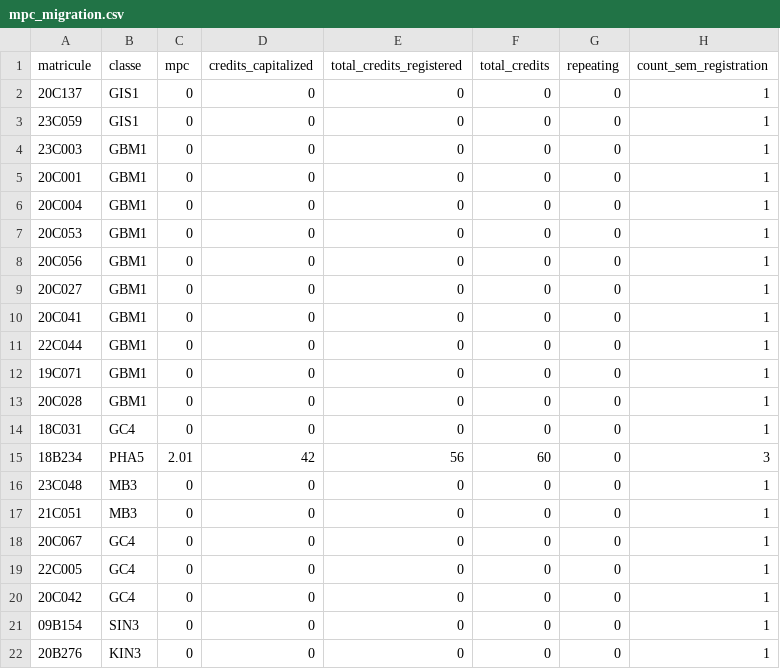
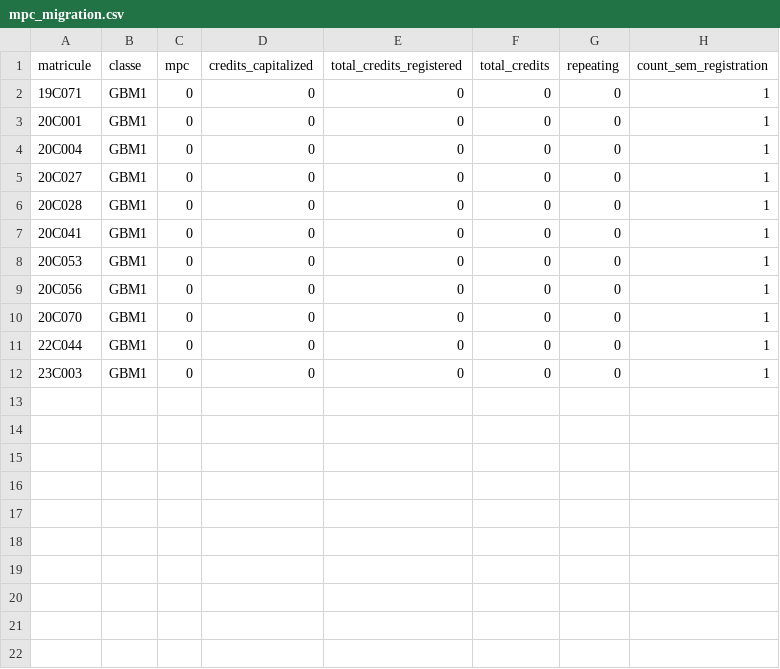
Before and after one commit to ppwangun/academyOneLineReg, a CSV file: public/upload/mpc_migration.csv, drawn as a sheet.

```diff
--- a/public/upload/mpc_migration.csv
+++ b/public/upload/mpc_migration.csv
@@ -1,22 +1,12 @@
 matricule;classe;mpc;credits_capitalized;total_credits_registered;total_credits;repeating;count_sem_registration
-20C137;GIS1;0;0;0;0;0;1
-23C059;GIS1;0;0;0;0;0;1
-23C003;GBM1;0;0;0;0;0;1
+19C071;GBM1;0;0;0;0;0;1
 20C001;GBM1;0;0;0;0;0;1
 20C004;GBM1;0;0;0;0;0;1
+20C027;GBM1;0;0;0;0;0;1
+20C028;GBM1;0;0;0;0;0;1
+20C041;GBM1;0;0;0;0;0;1
 20C053;GBM1;0;0;0;0;0;1
 20C056;GBM1;0;0;0;0;0;1
-20C027;GBM1;0;0;0;0;0;1
-20C041;GBM1;0;0;0;0;0;1
+20C070;GBM1;0;0;0;0;0;1
 22C044;GBM1;0;0;0;0;0;1
-19C071;GBM1;0;0;0;0;0;1
-20C028;GBM1;0;0;0;0;0;1
-18C031;GC4;0;0;0;0;0;1
-18B234;PHA5;2.01;42;56;60;0;3
-23C048;MB3;0;0;0;0;0;1
-21C051;MB3;0;0;0;0;0;1
-20C067;GC4;0;0;0;0;0;1
-22C005;GC4;0;0;0;0;0;1
-20C042;GC4;0;0;0;0;0;1
-09B154;SIN3;0;0;0;0;0;1
-20B276;KIN3;0;0;0;0;0;1
+23C003;GBM1;0;0;0;0;0;1
```
Also changed, not shown: 34 other files.
